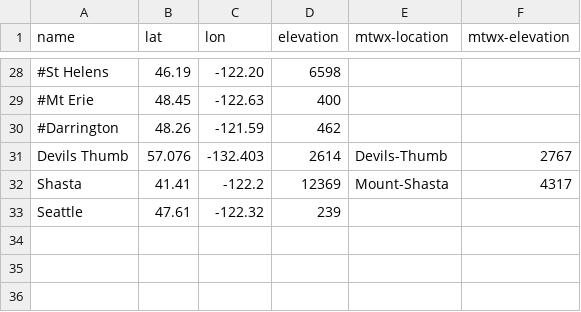
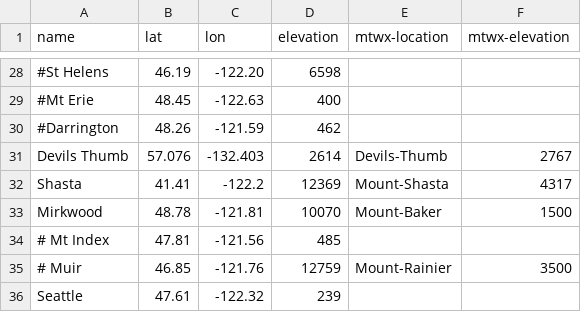
Before and after one commit to psathyrella/weatherscraper, a CSV file: all-locations.csv, drawn as a sheet; only a part is shown, gaps mark what is left out.

```diff
--- a/all-locations.csv
+++ b/all-locations.csv
@@ -32,2 +32,5 @@ Devils Thumb,57.076,-132.403,2614,Devils-Thumb,2767
 Shasta,41.41,-122.2,12369,Mount-Shasta,4317
+Mirkwood,48.78,-121.81,10070,Mount-Baker,1500
+# Mt Index,47.81,-121.56,485,,
+# Muir,46.85,-121.76,12759,Mount-Rainier,3500
 Seattle,47.61,-122.32,239,,
```
Also changed, not shown: 3 other files.
